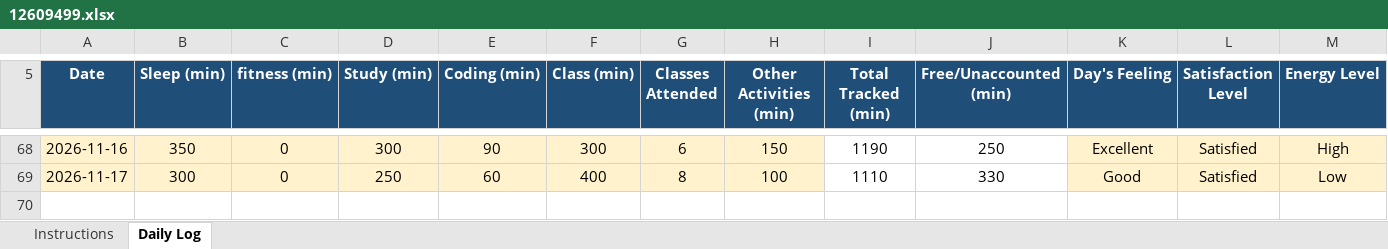
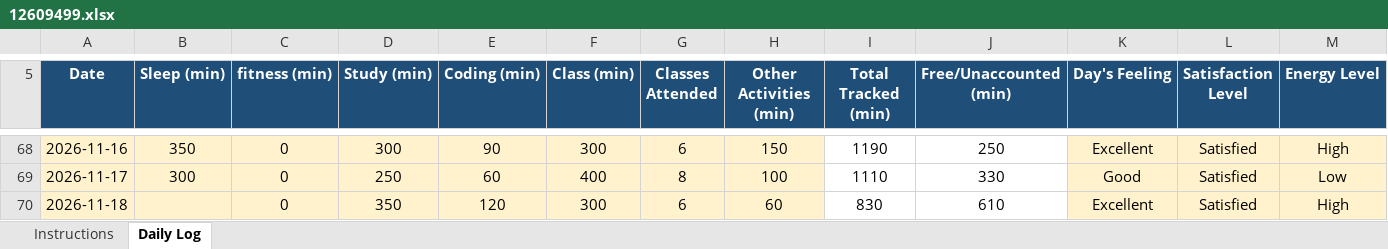
Before and after one commit to dograsania775-cmd/CAP776, an Excel workbook: 12609499.xlsx, sheet Daily Log, drawn as a sheet; only a part is shown, gaps mark what is left out; values as stored, in another font and other column widths than the file's, no borders; conditional formats not drawn; rows hold the shown columns only; the diff names each change by its address in the sheet, - before the commit and + after, or states it on an @@ line.

Commit message:
second commit

```diff
--- a/12609499.xlsx (sheet Daily Log)
+++ b/12609499.xlsx (sheet Daily Log)
+row 70: 2026-11-18 |  | 0 | 350 | 120 | 300 | 6 | 60 | 830 | 610 | Excellent | Satisfied | High
```
